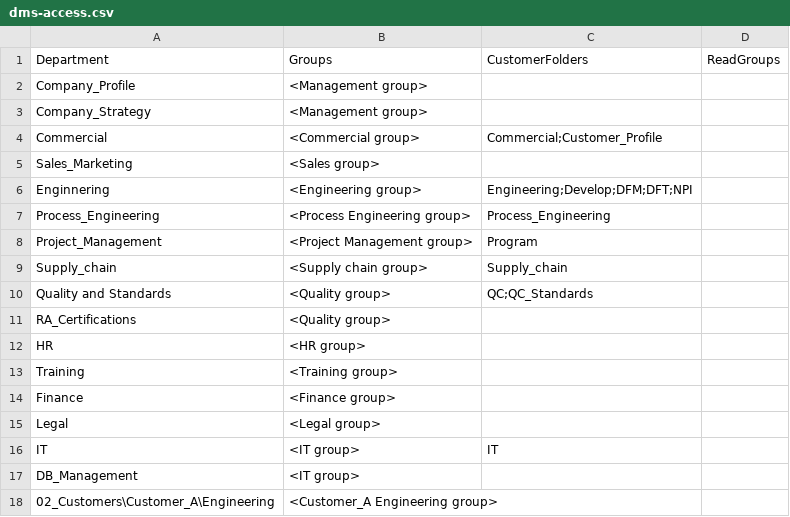
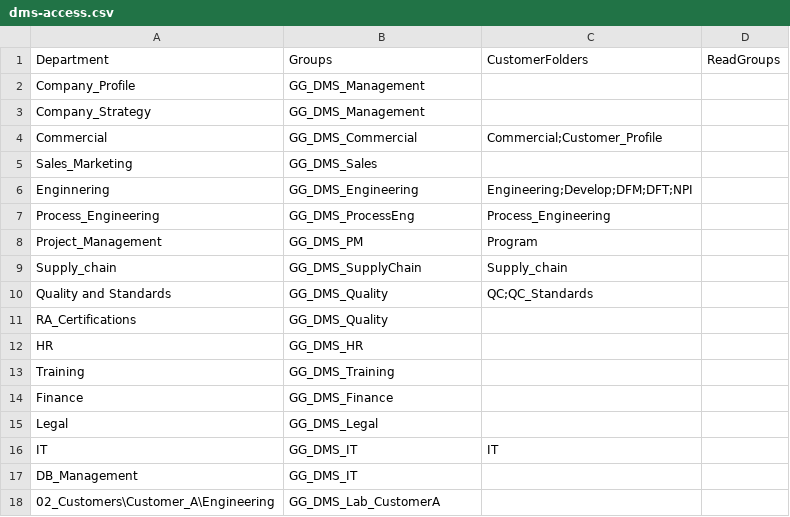
Before and after one commit to ovadir2/DMS, a CSV file: scripts/dms-access.csv, drawn as a sheet.

```diff
--- a/scripts/dms-access.csv
+++ b/scripts/dms-access.csv
@@ -1,18 +1,18 @@
 Department,Groups,CustomerFolders,ReadGroups
-Company_Profile,<Management group>,,
-Company_Strategy,<Management group>,,
-Commercial,<Commercial group>,Commercial;Customer_Profile,
-Sales_Marketing,<Sales group>,,
-Enginnering,<Engineering group>,Engineering;Develop;DFM;DFT;NPI,
-Process_Engineering,<Process Engineering group>,Process_Engineering,
-Project_Management,<Project Management group>,Program,
-Supply_chain,<Supply chain group>,Supply_chain,
-Quality and Standards,<Quality group>,QC;QC_Standards,
-RA_Certifications,<Quality group>,,
-HR,<HR group>,,
-Training,<Training group>,,
-Finance,<Finance group>,,
-Legal,<Legal group>,,
-IT,<IT group>,IT,
-DB_Management,<IT group>,,
-02_Customers\Customer_A\Engineering,<Customer_A Engineering group>,,
+Company_Profile,GG_DMS_Management,,
+Company_Strategy,GG_DMS_Management,,
+Commercial,GG_DMS_Commercial,Commercial;Customer_Profile,
+Sales_Marketing,GG_DMS_Sales,,
+Enginnering,GG_DMS_Engineering,Engineering;Develop;DFM;DFT;NPI,
+Process_Engineering,GG_DMS_ProcessEng,Process_Engineering,
+Project_Management,GG_DMS_PM,Program,
+Supply_chain,GG_DMS_SupplyChain,Supply_chain,
+Quality and Standards,GG_DMS_Quality,QC;QC_Standards,
+RA_Certifications,GG_DMS_Quality,,
+HR,GG_DMS_HR,,
+Training,GG_DMS_Training,,
+Finance,GG_DMS_Finance,,
+Legal,GG_DMS_Legal,,
+IT,GG_DMS_IT,IT,
+DB_Management,GG_DMS_IT,,
+02_Customers\Customer_A\Engineering,GG_DMS_Lab_CustomerA,,
```
Also changed, not shown: 2 other files.
